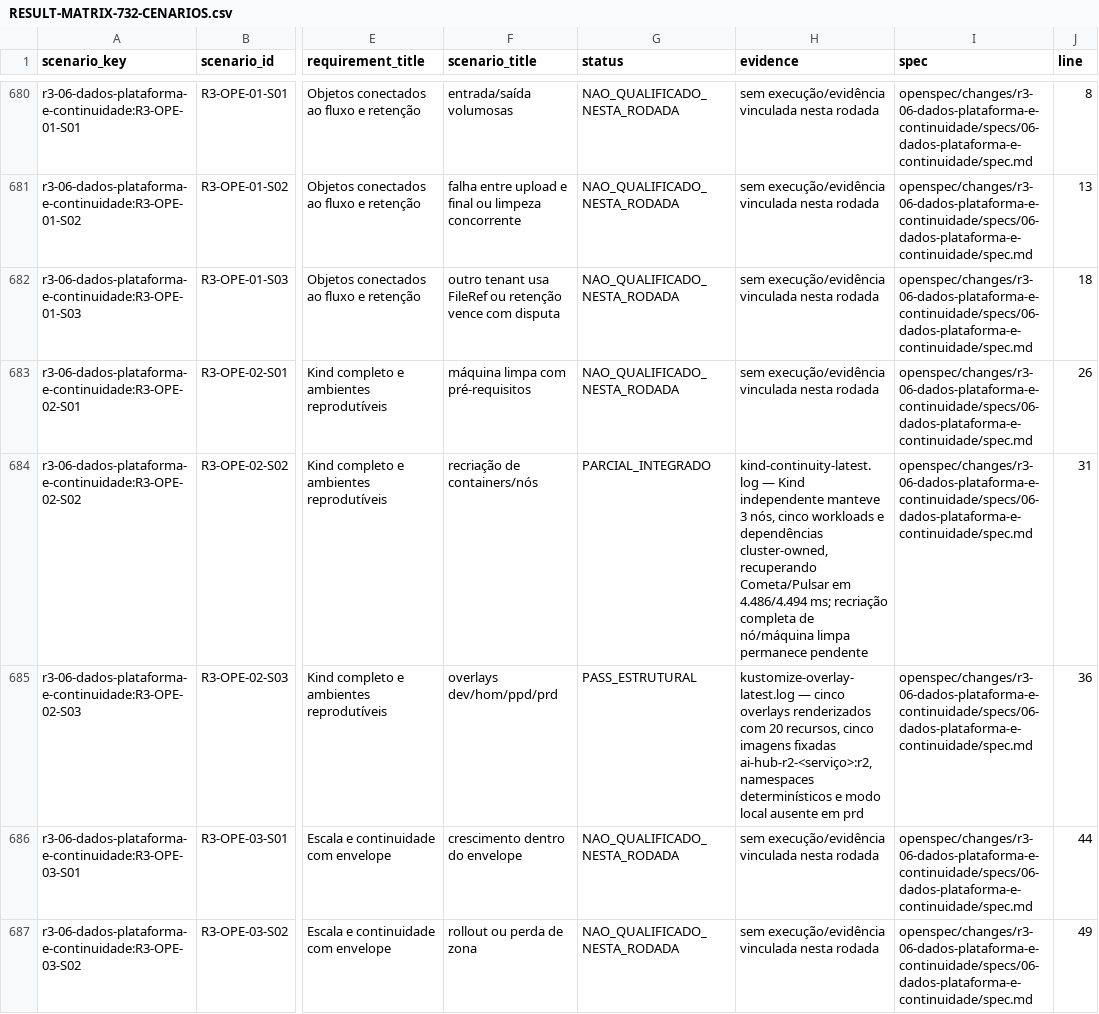
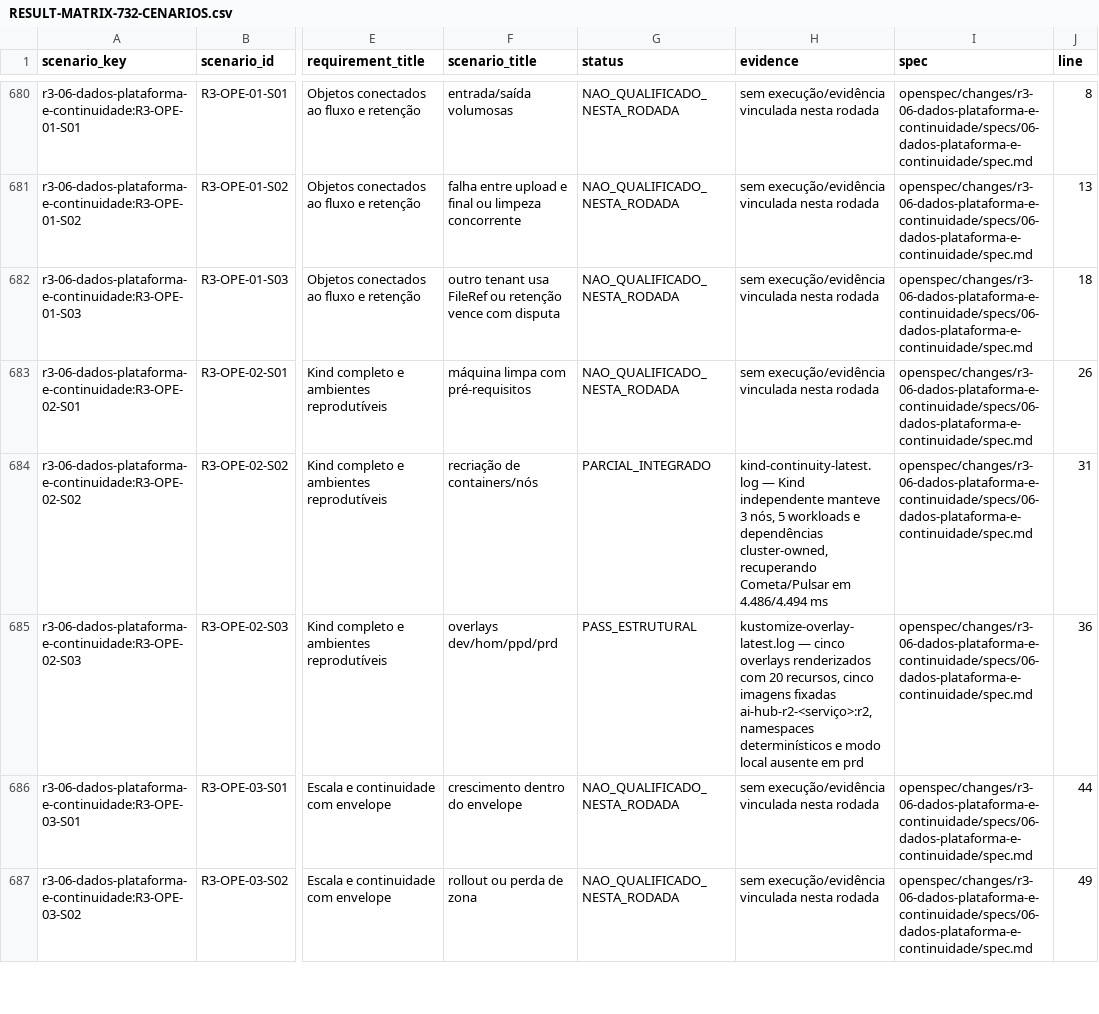
Before and after one commit to leandroclf/ai-hub, a CSV file: docs/reviews/2026-09-09-r4/implementation/RESULT-MATRIX-732-CENARIOS.csv, drawn as a sheet; only a part is shown, gaps mark what is left out; the diff covers the shown part only; the diff names each change by its address in the sheet, - before the commit and + after, or states it on an @@ line.

```diff
--- a/docs/reviews/2026-09-09-r4/implementation/RESULT-MATRIX-732-CENARIOS.csv
+++ b/docs/reviews/2026-09-09-r4/implementation/RESULT-MATRIX-732-CENARIOS.csv
-H684 (evidence): …3 nós, cinco workloads e dependências cluster-owned, recuperando Cometa/Pulsar em 4.486/4.494 ms; recriação completa de nó/máquina limpa permanece pendente
+H684 (evidence): …3 nós, 5 workloads e dependências cluster-owned, recuperando Cometa/Pulsar em 4.486/4.494 ms
```
Also changed, not shown: 2 edited cells elsewhere in this file, docs/reviews/2026-09-09-r4/implementation/REQUIREMENTS_STATUS.csv, docs/reviews/2026-09-09-r4/implementation/SCENARIO_RESULTS.csv, 6 other files.
